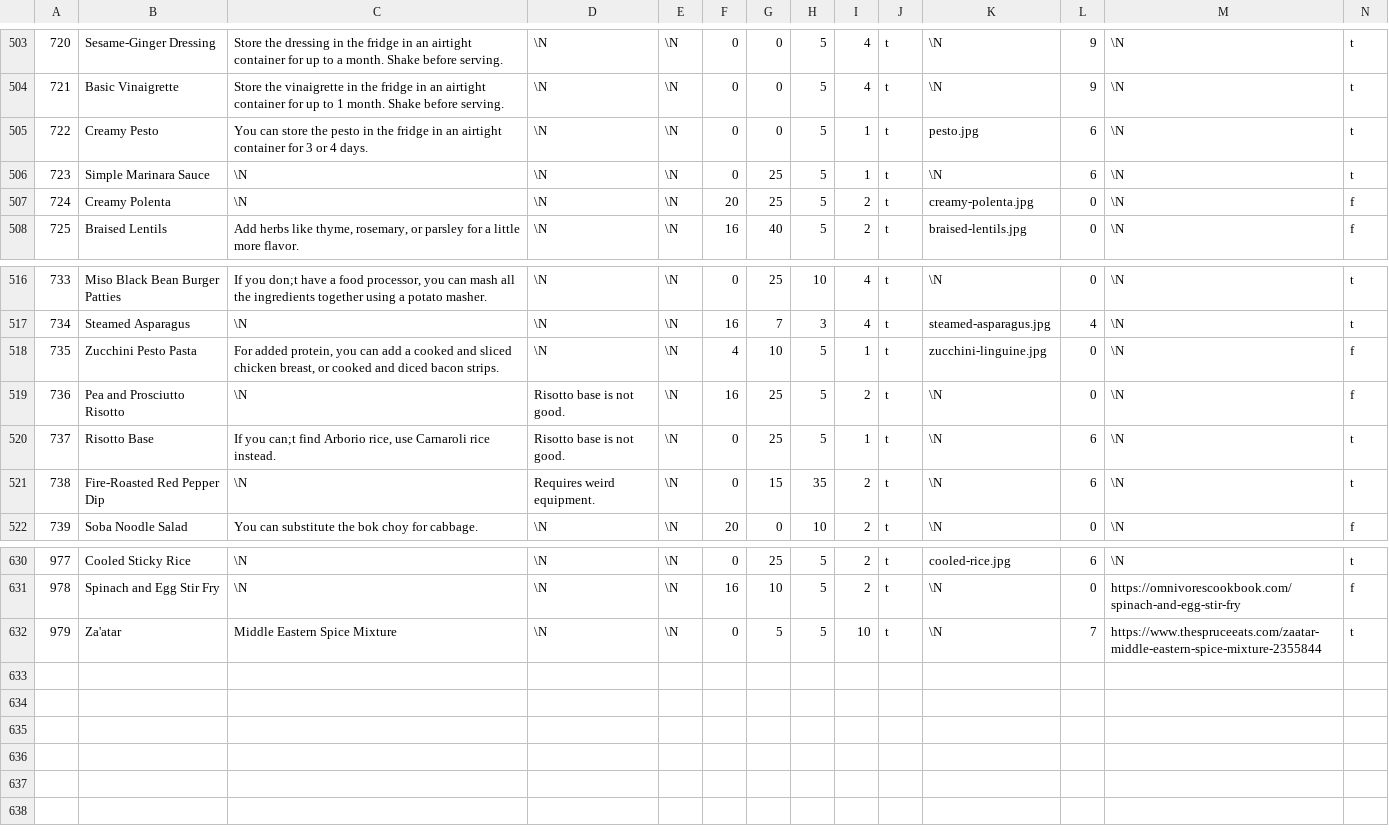
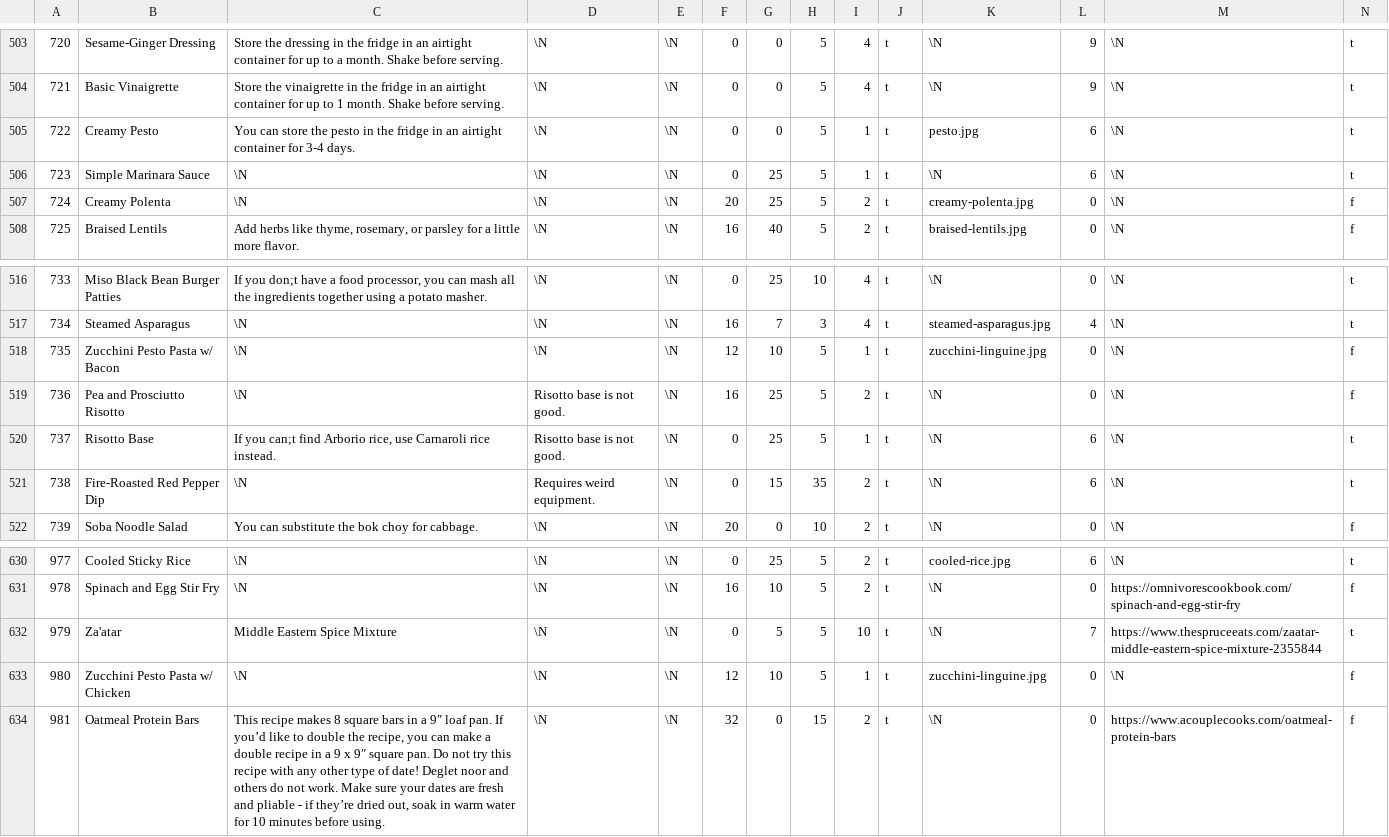
Before and after one commit to gscanlon21/a-feast-a-day, a CSV file: .backups/recipes.csv, drawn as a sheet; only a part is shown, gaps mark what is left out; rows hold the shown columns only; the diff names each change by its address in the sheet, - before the commit and + after, or states it on an @@ line.

```diff
--- a/.backups/recipes.csv
+++ b/.backups/recipes.csv
-C505: …container for 3 or 4 days.
+C505: …container for 3-4 days.
-B518: Zucchini Pesto Pasta
+B518: Zucchini Pesto Pasta w/ Bacon
-C518: For added protein, you can add a cooked and sliced chicken breast, or cooked and diced bacon strips.
+C518: \N
-F518: 4
+F518: 12
+row 633: 980 | Zucchini Pesto Pasta w/ Chicken | \N | \N | \N | 12 | 10 | 5 | 1 | t | zucchini-linguine.jpg | 0 | \N | f
+row 634: 981 | Oatmeal Protein Bars | This recipe makes 8 square bars in a 9″ loaf pan. If you’d like to double the recipe, you can make a double recipe in a 9 x 9″ square pan. Do not try this recipe with any other type of date! Deglet noor and others do not work. Make sure your dates are fresh and pliable - if they’re dried out, soak in warm water for 10 minutes before using. | \N | \N | 32 | 0 | 15 | 2 | t | \N | 0 | https://www.acouplecooks.com/oatmeal-protein-bars | f
```
Also changed, not shown: .backups/ingredients.csv, 11 other files.
